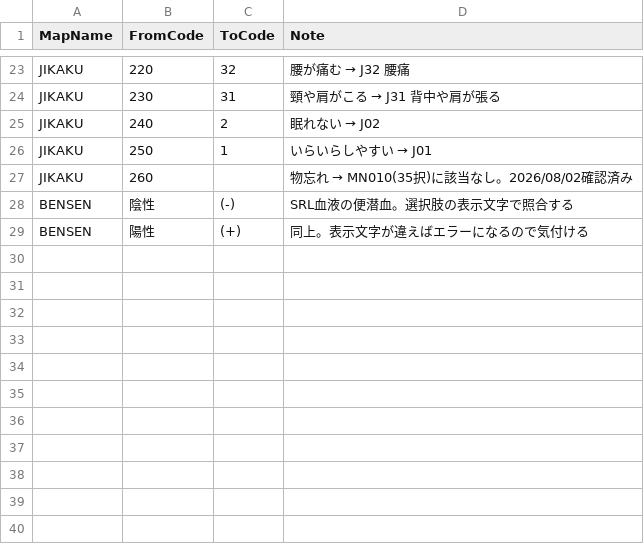
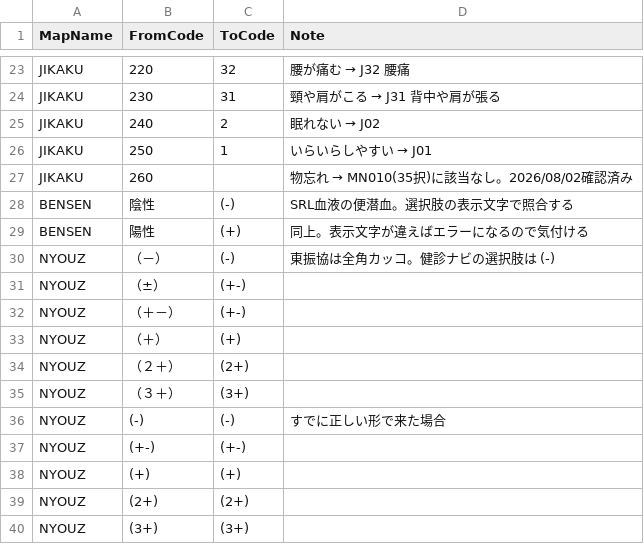
Before and after one commit to k09031473370/medcheck, a CSV file: kenshin-navi-tool/form/code_map.csv, drawn as a sheet; only a part is shown, gaps mark what is left out; the diff names each change by its address in the sheet, - before the commit and + after, or states it on an @@ line.

```diff
--- a/kenshin-navi-tool/form/code_map.csv
+++ b/kenshin-navi-tool/form/code_map.csv
+row 30: NYOUZ | （－） | (-) | 東振協は全角カッコ。健診ナビの選択肢は (-)
+row 31: NYOUZ | （±） | (+-)
+row 32: NYOUZ | （＋－） | (+-)
+row 33: NYOUZ | （＋） | (+)
+row 34: NYOUZ | （２＋） | (2+)
+row 35: NYOUZ | （３＋） | (3+)
+row 36: NYOUZ | (-) | (-) | すでに正しい形で来た場合
+row 37: NYOUZ | (+-) | (+-)
+row 38: NYOUZ | (+) | (+)
+row 39: NYOUZ | (2+) | (2+)
+row 40: NYOUZ | (3+) | (3+)
```
Also changed, not shown: kenshin-navi-tool/form/value_map.csv, 5 other files.
